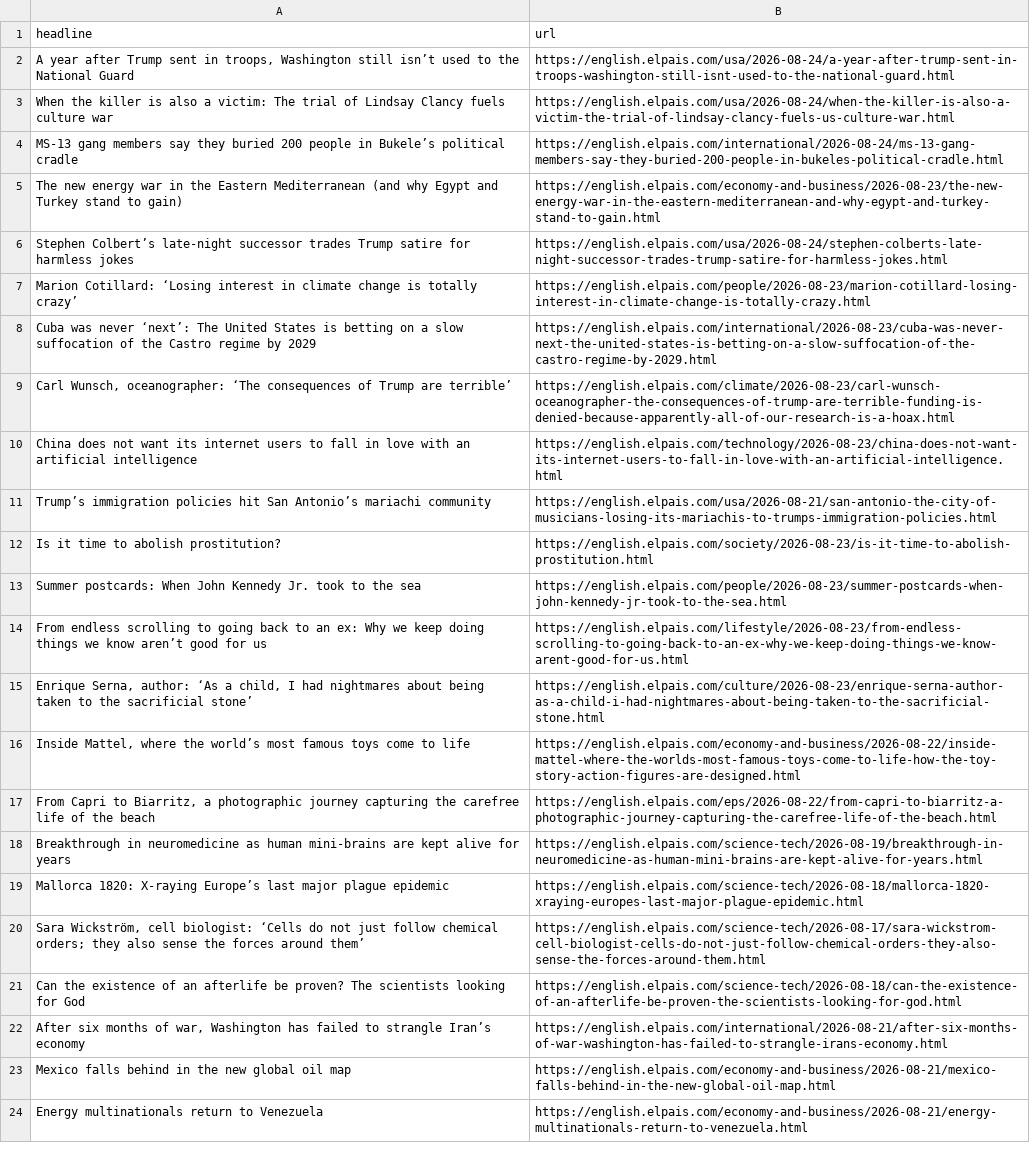
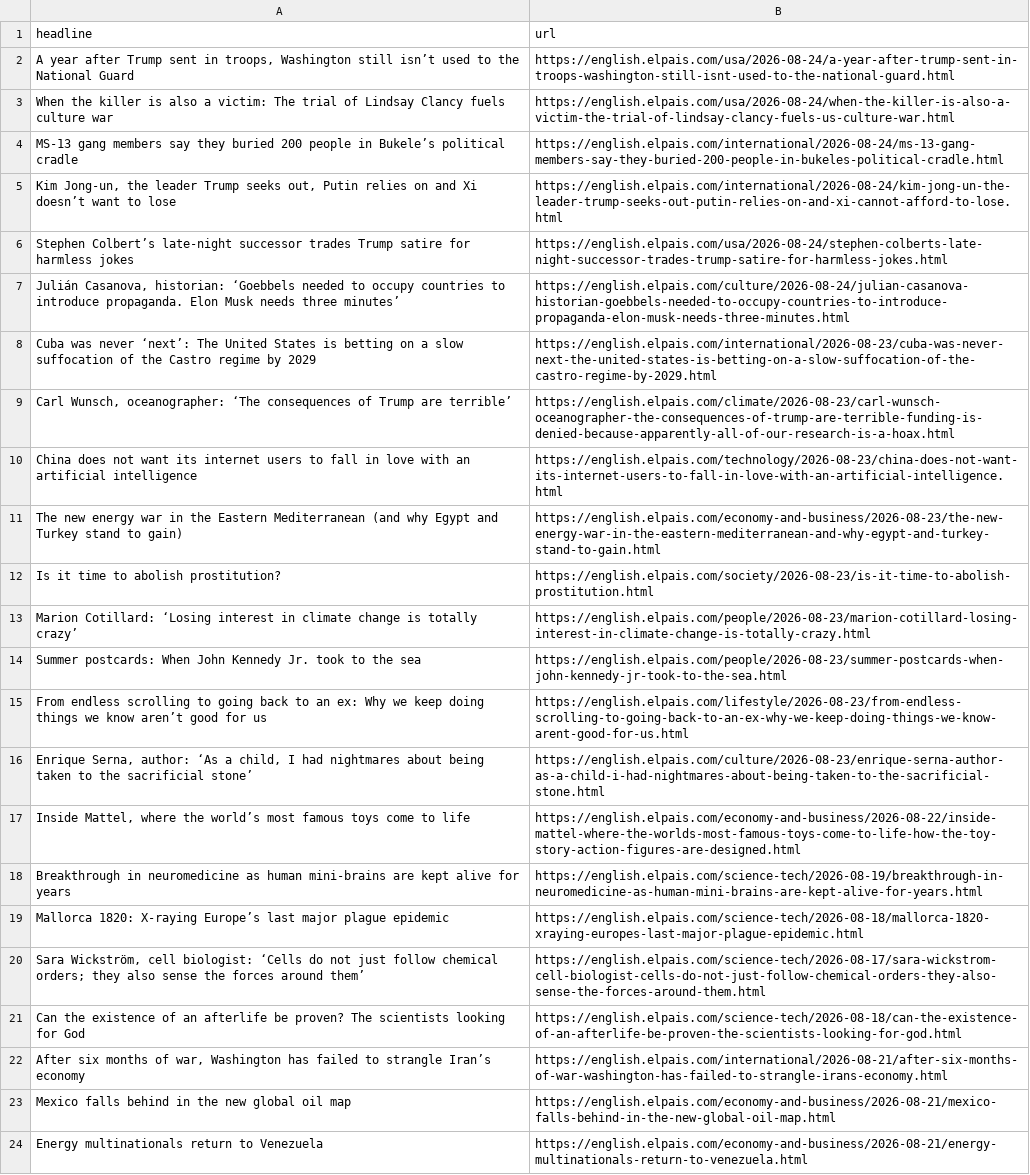
Before and after one commit to JSorrell99/el-pais-autoscraper, a CSV file: headlines.csv, drawn as a sheet; only a part is shown.

```diff
--- a/headlines.csv
+++ b/headlines.csv
@@ -4,5 +4,5 @@ When the killer is also a victim: The trial of Lindsay Clancy fuels culture war,
 MS-13 gang members say they buried 200 people in Bukele’s political cradle,https://english.elpais.com/international/2026-08-24/ms-13-gang-members-say-they-buried-200-people-in-bukeles-political-cradle.html
-The new energy war in the Eastern Mediterranean (and why Egypt and Turkey stand to gain),https://english.elpais.com/economy-and-business/2026-08-23/the-new-energy-war-in-the-eastern-mediterranean-and-why-egypt-and-turkey-stand-to-gain.html
+"Kim Jong-un, the leader Trump seeks out, Putin relies on and Xi doesn’t want to lose",https://english.elpais.com/international/2026-08-24/kim-jong-un-the-leader-trump-seeks-out-putin-relies-on-and-xi-cannot-afford-to-lose.html
 Stephen Colbert’s late-night successor trades Trump satire for harmless jokes,https://english.elpais.com/usa/2026-08-24/stephen-colberts-late-night-successor-trades-trump-satire-for-harmless-jokes.html
-Marion Cotillard: ‘Losing interest in climate change is totally crazy’,https://english.elpais.com/people/2026-08-23/marion-cotillard-losing-interest-in-climate-change-is-totally-crazy.html
+"Julián Casanova, historian: ‘Goebbels needed to occupy countries to introduce propaganda. Elon Musk needs three minutes’",https://english.elpais.com/culture/2026-08-24/julian-casanova-historian-goebbels-needed-to-occupy-countries-to-introduce-propaganda-elon-musk-needs-three-minutes.html
 Cuba was never ‘next’: The United States is betting on a slow suffocation of the Castro regime by 2029,https://english.elpais.com/international/2026-08-23/cuba-was-never-next-the-united-states-is-betting-on-a-slow-suffocation-of-the-castro-regime-by-2029.html
@@ -10,4 +10,5 @@ Cuba was never ‘next’: The United States is betting on a slow suffocation of
 China does not want its internet users to fall in love with an artificial intelligence,https://english.elpais.com/technology/2026-08-23/china-does-not-want-its-internet-users-to-fall-in-love-with-an-artificial-intelligence.html
-Trump’s immigration policies hit San Antonio’s mariachi community,https://english.elpais.com/usa/2026-08-21/san-antonio-the-city-of-musicians-losing-its-mariachis-to-trumps-immigration-policies.html
+The new energy war in the Eastern Mediterranean (and why Egypt and Turkey stand to gain),https://english.elpais.com/economy-and-business/2026-08-23/the-new-energy-war-in-the-eastern-mediterranean-and-why-egypt-and-turkey-stand-to-gain.html
 Is it time to abolish prostitution?,https://english.elpais.com/society/2026-08-23/is-it-time-to-abolish-prostitution.html
+Marion Cotillard: ‘Losing interest in climate change is totally crazy’,https://english.elpais.com/people/2026-08-23/marion-cotillard-losing-interest-in-climate-change-is-totally-crazy.html
 Summer postcards: When John Kennedy Jr. took to the sea,https://english.elpais.com/people/2026-08-23/summer-postcards-when-john-kennedy-jr-took-to-the-sea.html
@@ -16,3 +17,2 @@ From endless scrolling to going back to an ex: Why we keep doing things we know
 "Inside Mattel, where the world’s most famous toys come to life",https://english.elpais.com/economy-and-business/2026-08-22/inside-mattel-where-the-worlds-most-famous-toys-come-to-life-how-the-toy-story-action-figures-are-designed.html
-"From Capri to Biarritz, a photographic journey capturing the carefree life of the beach",https://english.elpais.com/eps/2026-08-22/from-capri-to-biarritz-a-photographic-journey-capturing-the-carefree-life-of-the-beach.html
 Breakthrough in neuromedicine as human mini-brains are kept alive for years,https://english.elpais.com/science-tech/2026-08-19/breakthrough-in-neuromedicine-as-human-mini-brains-are-kept-alive-for-years.html
```
